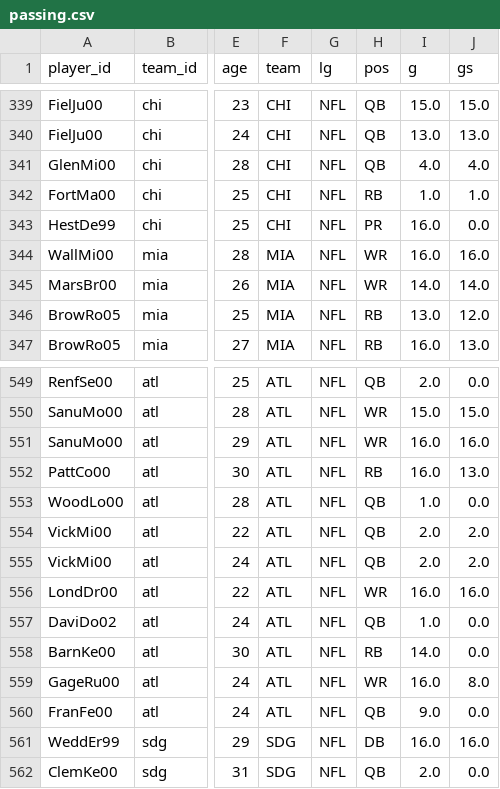
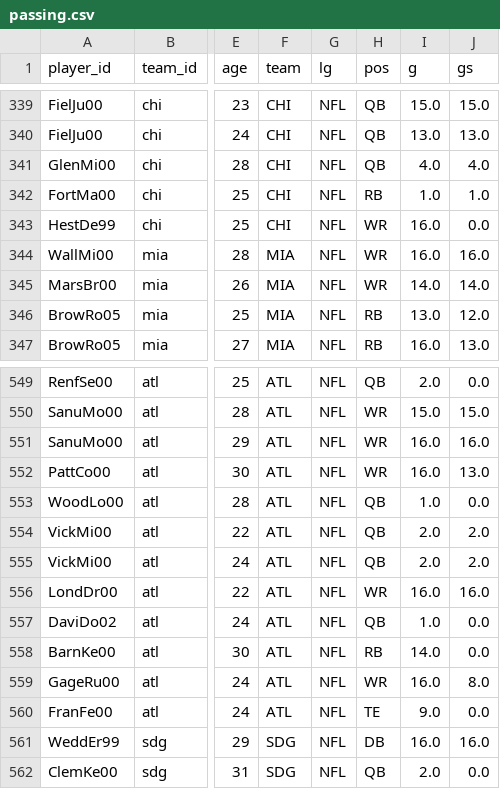
Before and after one commit to brownjrr/nfl_score_prediction, a CSV file: data/PlayerStats/passing.csv, drawn as a sheet; only a part is shown, gaps mark what is left out; the diff names each change by its address in the sheet, - before the commit and + after, or states it on an @@ line.

Commit message:
Adding code for editing player stats tables (including appropriate position marker)

```diff
--- a/data/PlayerStats/passing.csv
+++ b/data/PlayerStats/passing.csv
-H343 (pos): PR
+H343 (pos): WR
-H552 (pos): RB
+H552 (pos): WR
-H560 (pos): QB
+H560 (pos): TE
```
Also changed, not shown: 4 other files.
